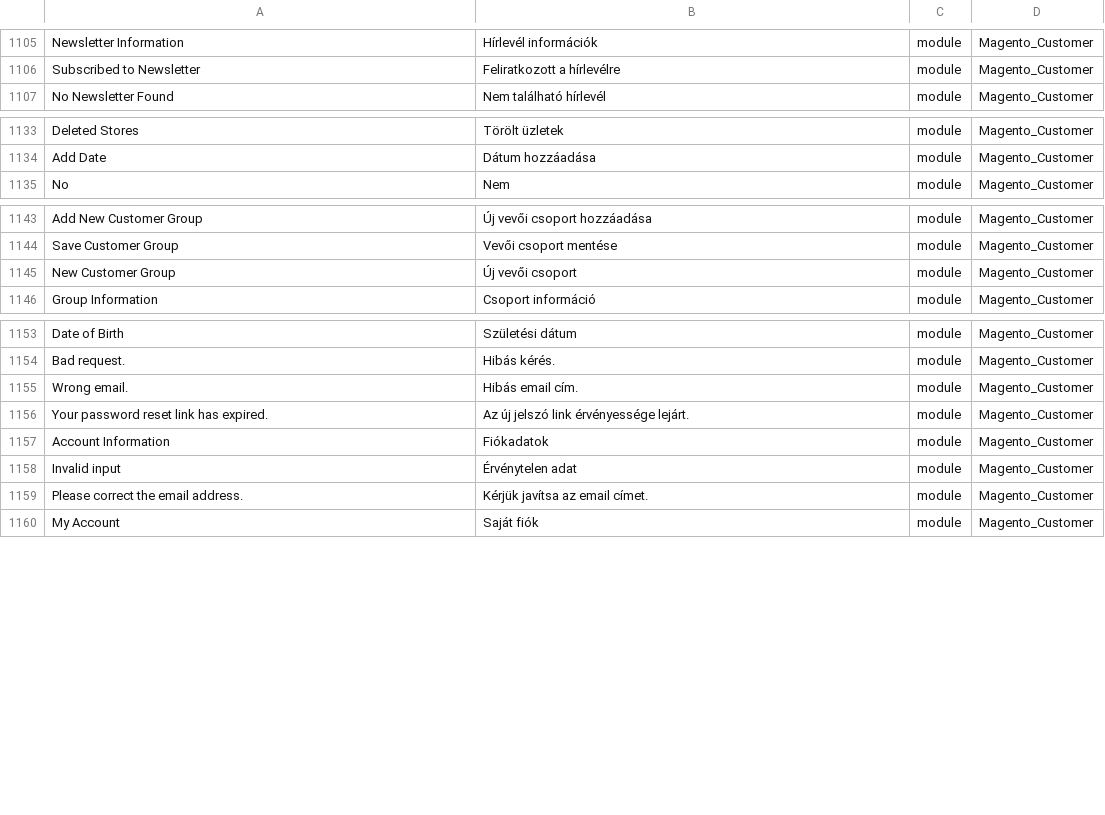
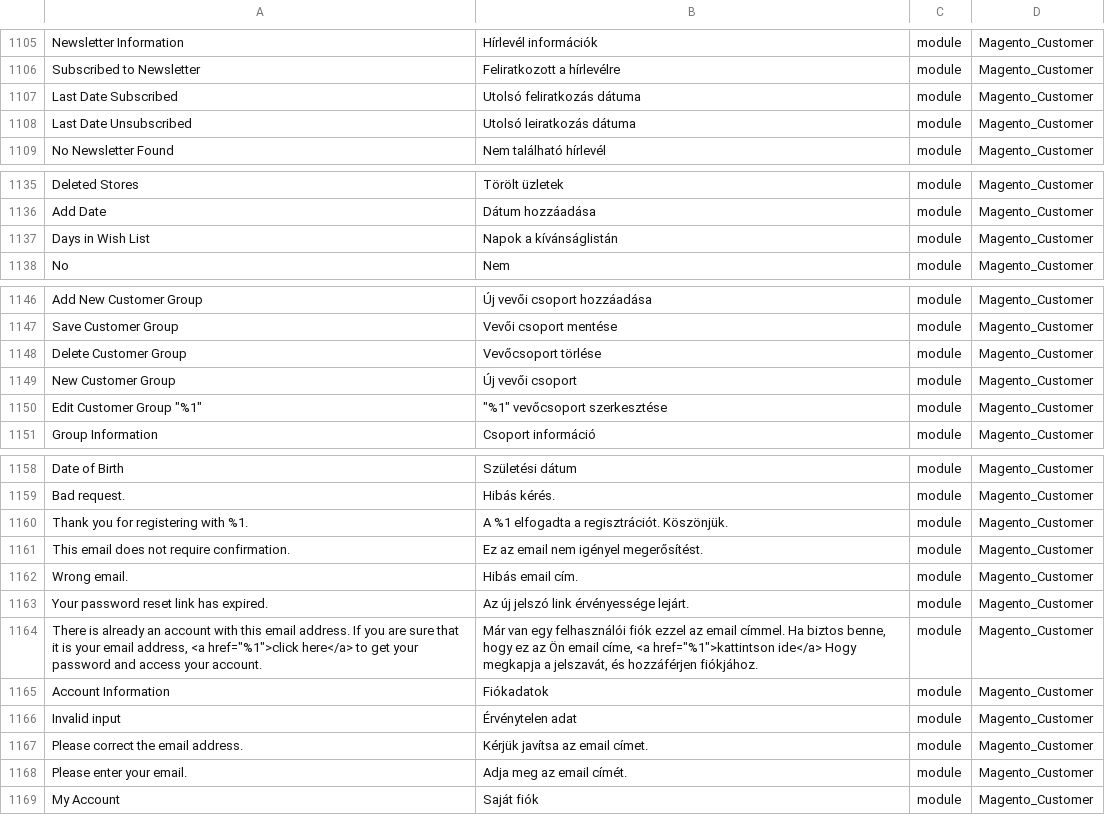
Before and after one commit to Magento2Translations/language_hu_hu, a CSV file: hu_HU.csv, drawn as a sheet; only a part is shown, gaps mark what is left out; the diff names each change by its address in the sheet, - before the commit and + after, or states it on an @@ line.

```diff
--- a/hu_HU.csv
+++ b/hu_HU.csv
+row 1107: Last Date Subscribed | Utolsó feliratkozás dátuma | module | Magento_Customer
+row 1108: Last Date Unsubscribed | Utolsó leiratkozás dátuma | module | Magento_Customer
+row 1137: Days in Wish List | Napok a kívánságlistán | module | Magento_Customer
+row 1148: Delete Customer Group | Vevőcsoport törlése | module | Magento_Customer
+row 1150: Edit Customer Group "%1" | "%1" vevőcsoport szerkesztése | module | Magento_Customer
+row 1160: Thank you for registering with %1. | A %1 elfogadta a regisztrációt. Köszönjük. | module | Magento_Customer
+row 1161: This email does not require confirmation. | Ez az email nem igényel megerősítést. | module | Magento_Customer
+row 1164: There is already an account with this email address. If you are sure that it is your email address, <a href="%1">click here</a> to get your password and access your account. | Már van egy felhasználói fiók ezzel az email címmel. Ha biztos benne, hogy ez az Ön email címe, <a href="%1">kattintson ide</a> Hogy megkapja a jelszavát, és hozzáférjen fiókjához. | module | Magento_Customer
+row 1168: Please enter your email. | Adja meg az email címét. | module | Magento_Customer
```
Also changed, not shown: 1 other file.
